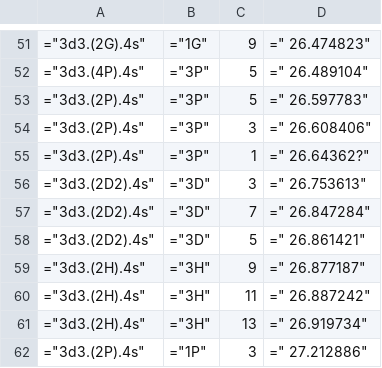
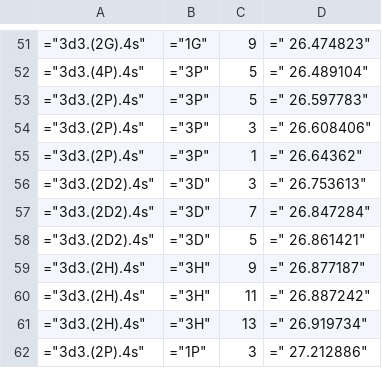
Before and after one commit to pavelber/plasma, a CSV file: nist-data/Fe/5.csv (was Fe-NIST/5.csv), drawn as a sheet; only a part is shown, gaps mark what is left out.

Commit message:
create spectr inp from NIST

```diff
--- a/Fe-NIST/5.csv
+++ b/nist-data/Fe/5.csv
@@ -54,3 +54,3 @@
 "=""3d3.(2P).4s""","=""3P""",3,"="" 26.608406""",
-"=""3d3.(2P).4s""","=""3P""",1,"="" 26.64362?""",
+"=""3d3.(2P).4s""","=""3P""",1,"="" 26.64362""",
 "=""3d3.(2D2).4s""","=""3D""",3,"="" 26.753613""",
```
Also changed, not shown: 18 other files.
